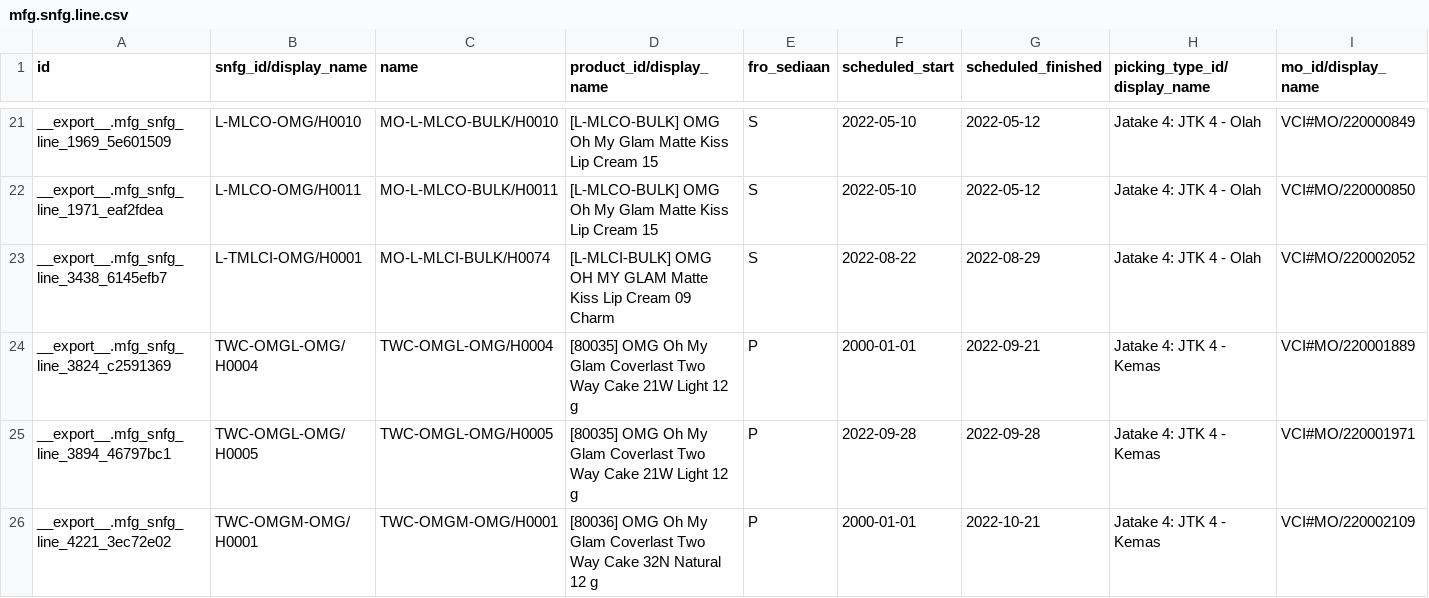
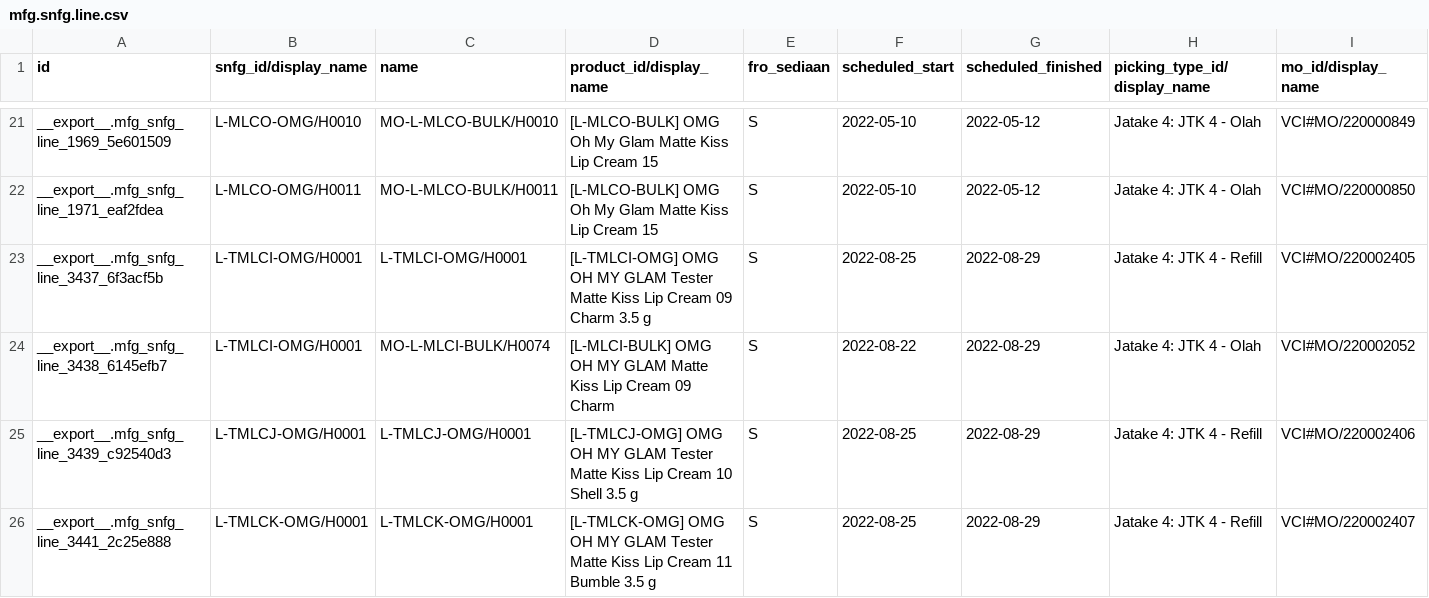
Before and after one commit to adminppl/Files, a CSV file: PARAGON/MO/mfg.snfg.line.csv, drawn as a sheet; only a part is shown, gaps mark what is left out; the shorter side is filled out with more unchanged rows; rows hold the shown columns only; the diff covers the shown part only; the diff names each change by its address in the sheet, - before the commit and + after, or states it on an @@ line.

```diff
--- a/PARAGON/MO/mfg.snfg.line.csv
+++ b/PARAGON/MO/mfg.snfg.line.csv
+row 23: __export__.mfg_snfg_line_3437_6f3acf5b | L-TMLCI-OMG/H0001 | L-TMLCI-OMG/H0001 | [L-TMLCI-OMG] OMG OH MY GLAM Tester Matte Kiss Lip Cream 09 Charm 3.5 g | S | 2022-08-25 | 2022-08-29 | Jatake 4: JTK 4 - Refill | VCI#MO/220002405
+row 25: __export__.mfg_snfg_line_3439_c92540d3 | L-TMLCJ-OMG/H0001 | L-TMLCJ-OMG/H0001 | [L-TMLCJ-OMG] OMG OH MY GLAM Tester Matte Kiss Lip Cream 10 Shell 3.5 g | S | 2022-08-25 | 2022-08-29 | Jatake 4: JTK 4 - Refill | VCI#MO/220002406
+row 26: __export__.mfg_snfg_line_3441_2c25e888 | L-TMLCK-OMG/H0001 | L-TMLCK-OMG/H0001 | [L-TMLCK-OMG] OMG OH MY GLAM Tester Matte Kiss Lip Cream 11 Bumble 3.5 g | S | 2022-08-25 | 2022-08-29 | Jatake 4: JTK 4 - Refill | VCI#MO/220002407
```
Also changed, not shown: 7 added rows and 6 removed rows elsewhere in this file, PARAGON/MO/stock.picking Paragon.csv, PARAGON/MO/stock.picking Varcos.csv, 1 other file.
